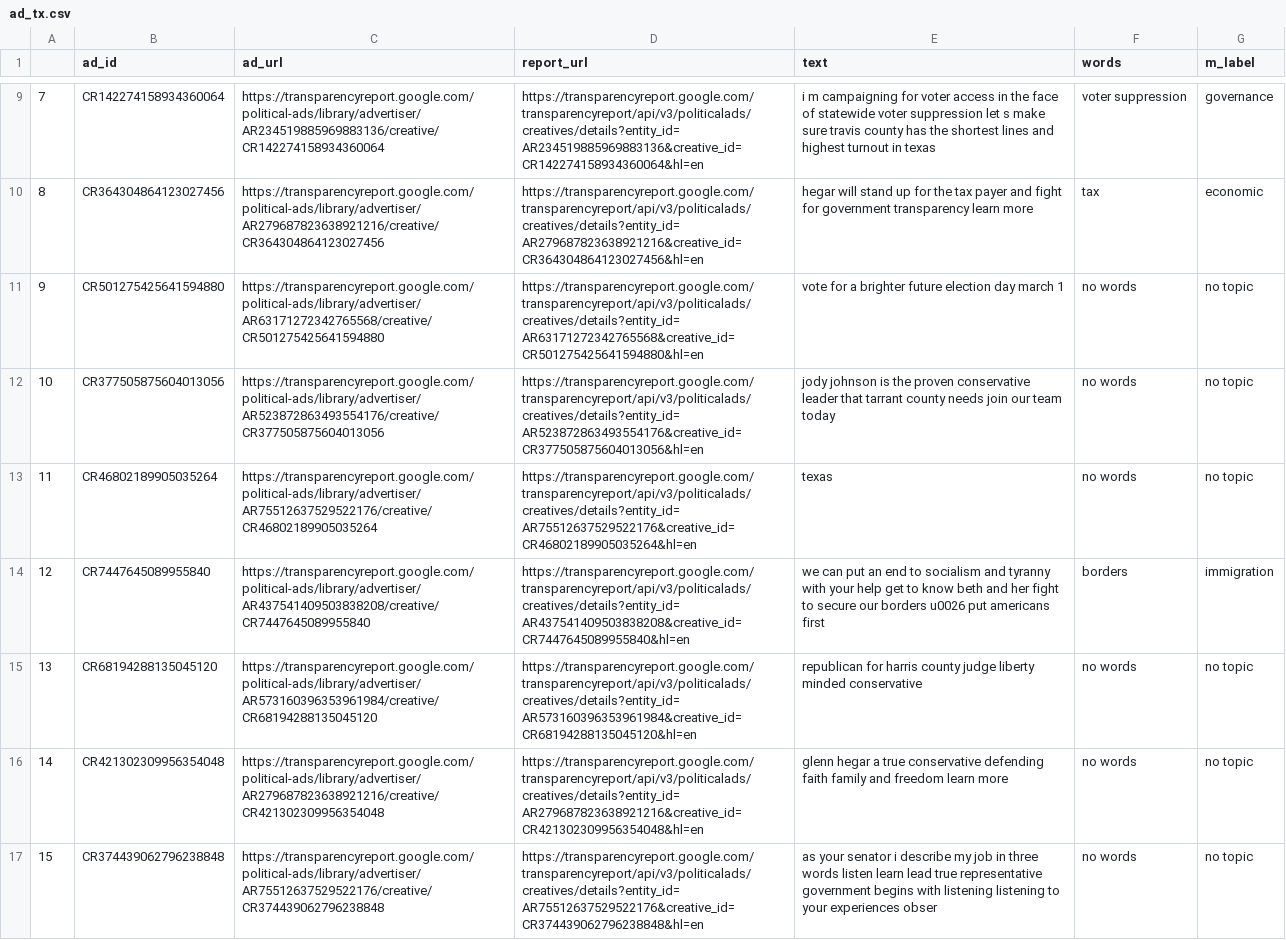
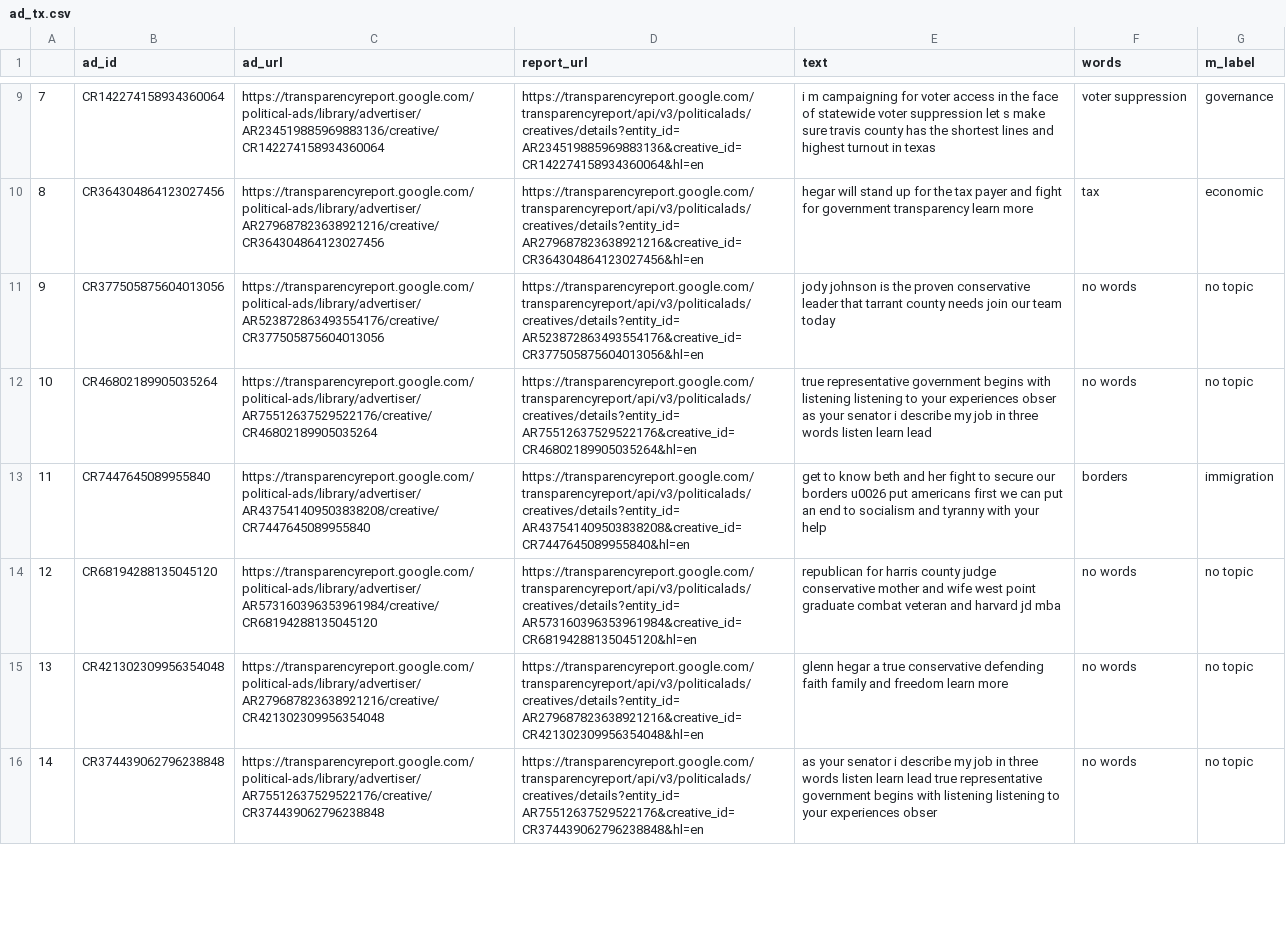
Before and after one commit to sfchronicle/ml-political-ads, a CSV file: ad_tx.csv, drawn as a sheet; only a part is shown, gaps mark what is left out; removed rows and columns are numbered as before the commit, all else as after; the diff covers the shown part only; the diff names each change by its address in the sheet, - before the commit and + after, or states it on an @@ line.

```diff
--- a/ad_tx.csv
+++ b/ad_tx.csv
-row 11: 9 | CR501275425641594880 | https://transparencyreport.google.com/political-ads/library/advertiser/AR63171272342765568/creative/CR501275425641594880 | https://transparencyreport.google.com/transparencyreport/api/v3/politicalads/creatives/details?entity_id=AR63171272342765568&creative_id=CR501275425641594880&hl=en | vote for a brighter future election day march 1 | no words | no topic
@@ column A renumbered from row 11 down @@
-E12 (text): texas
+E12 (text): true representative government begins with listening listening to your experiences obser as your senator i describe my job in three words listen learn lead
-E13 (text): we can put an end to socialism and tyranny with your help get to know beth and her fight to secure our borders u0026 put americans first
+E13 (text): get to know beth and her fight to secure our borders u0026 put americans first we can put an end to socialism and tyranny with your help
-E14 (text): …county judge liberty minded conservative
+E14 (text): …county judge conservative mother and wife west point graduate combat veteran and harvard jd mba
```
Also changed, not shown: 4 added rows, 2 removed rows and 138 edited cells elsewhere in this file, 4 other files.
